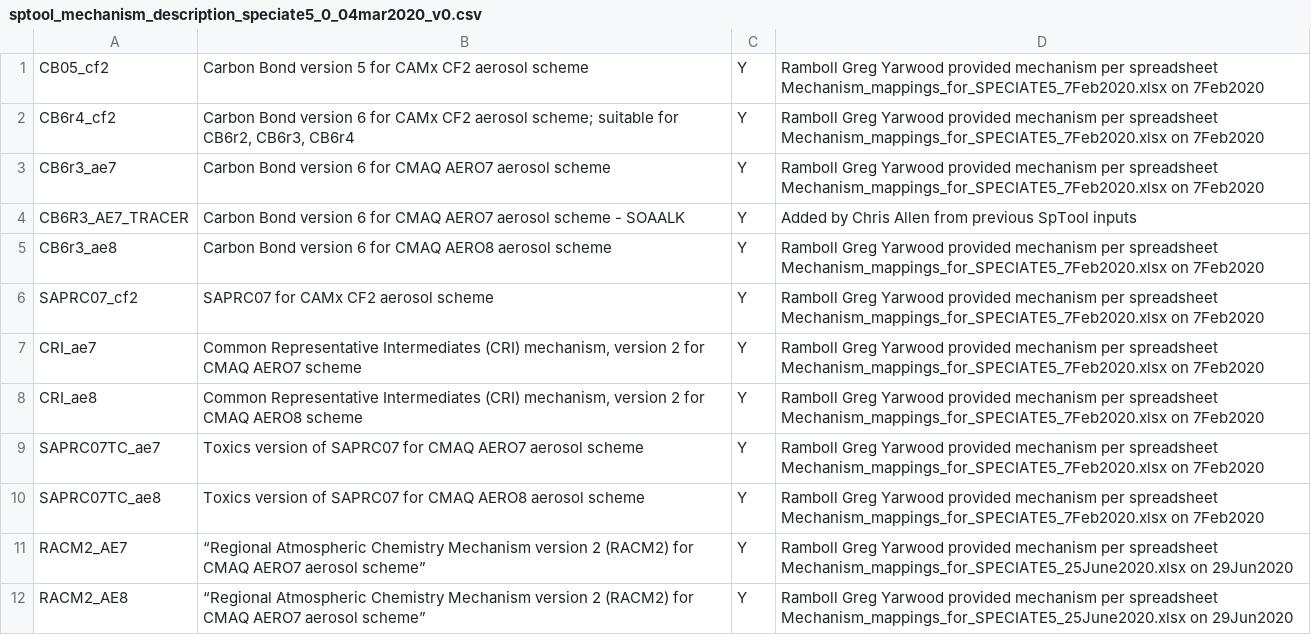
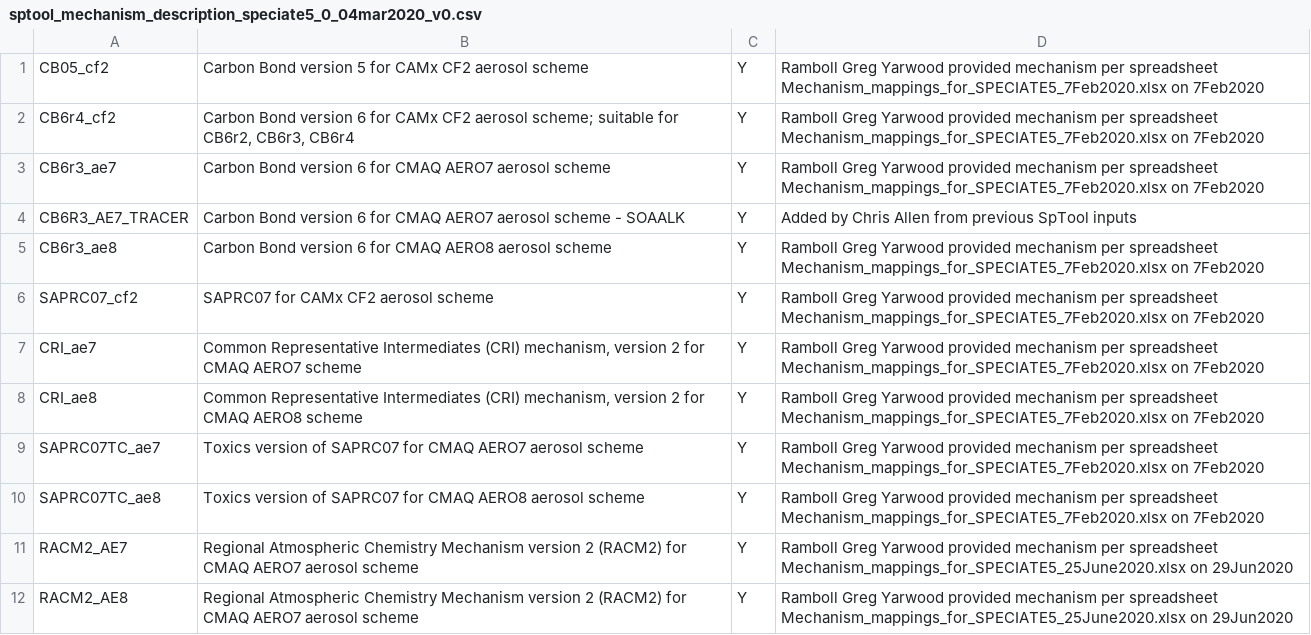
Before and after one commit to CMASCenter/Speciation-Tool, a CSV file: import_data/sptool_mechanism_description_speciate5_0_04mar2020_v0.csv, drawn as a sheet.

Commit message:
Fixed issue in RACM2 mechanism descriptions

```diff
--- a/import_data/sptool_mechanism_description_speciate5_0_04mar2020_v0.csv
+++ b/import_data/sptool_mechanism_description_speciate5_0_04mar2020_v0.csv
@@ -10,3 +10,3 @@
 "SAPRC07TC_ae8","Toxics version of SAPRC07 for CMAQ AERO8 aerosol scheme","Y","Ramboll Greg Yarwood provided mechanism per spreadsheet Mechanism_mappings_for_SPECIATE5_7Feb2020.xlsx on 7Feb2020","",""
-"RACM2_AE7", “Regional Atmospheric Chemistry Mechanism version 2 (RACM2) for CMAQ AERO7 aerosol scheme”, Y,"Ramboll Greg Yarwood provided mechanism per spreadsheet Mechanism_mappings_for_SPECIATE5_25June2020.xlsx on 29Jun2020","",""
-"RACM2_AE8", “Regional Atmospheric Chemistry Mechanism version 2 (RACM2) for CMAQ AERO7 aerosol scheme”, Y,"Ramboll Greg Yarwood provided mechanism per spreadsheet Mechanism_mappings_for_SPECIATE5_25June2020.xlsx on 29Jun2020","",""
+"RACM2_AE7","Regional Atmospheric Chemistry Mechanism version 2 (RACM2) for CMAQ AERO7 aerosol scheme","Y","Ramboll Greg Yarwood provided mechanism per spreadsheet Mechanism_mappings_for_SPECIATE5_25June2020.xlsx on 29Jun2020","",""
+"RACM2_AE8","Regional Atmospheric Chemistry Mechanism version 2 (RACM2) for CMAQ AERO7 aerosol scheme","Y","Ramboll Greg Yarwood provided mechanism per spreadsheet Mechanism_mappings_for_SPECIATE5_25June2020.xlsx on 29Jun2020","",""
```
